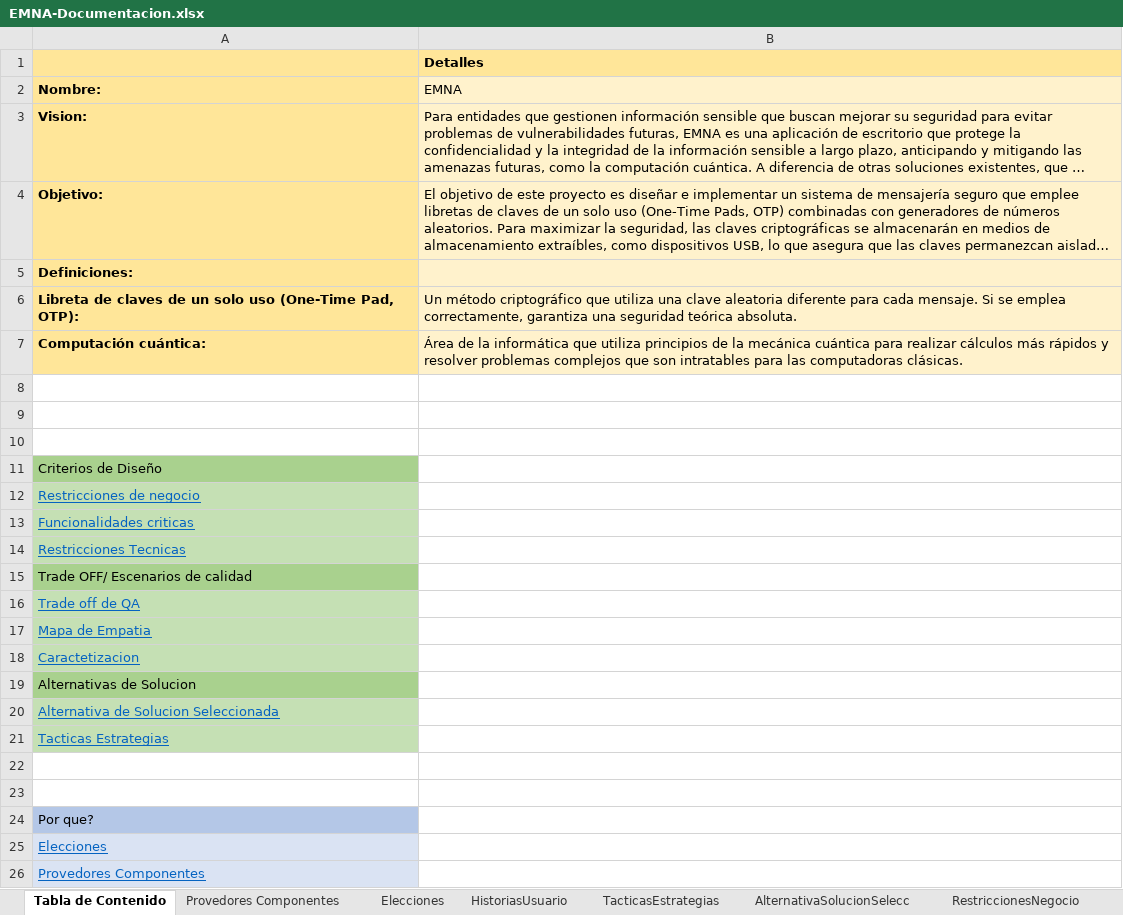
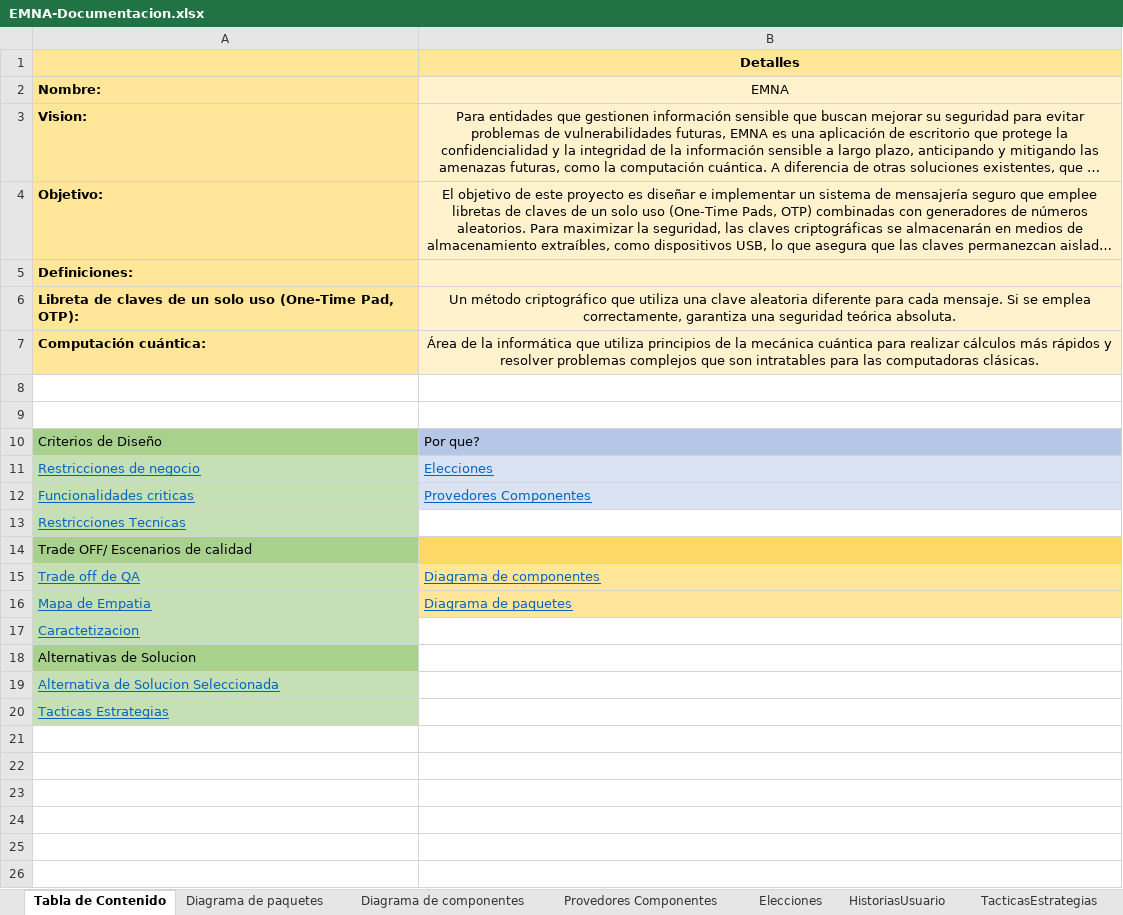
Before and after one commit to shesho22/IS2, an Excel workbook: ExtraClase/EMNA-Documentacion.xlsx, sheet Tabla de Contenido, drawn as a sheet; long unchanged cells end in …; values as stored, in another font and other column widths than the file's, no borders; removed rows and columns are numbered as before the commit, all else as after; the diff names each change by its address in the sheet, - before the commit and + after, or states it on an @@ line.

```diff
--- a/ExtraClase/EMNA-Documentacion.xlsx (sheet Tabla de Contenido)
+++ b/ExtraClase/EMNA-Documentacion.xlsx (sheet Tabla de Contenido)
+sheet tab: Diagrama de paquetes
+sheet tab: Diagrama de componentes
-B1:B4 alignment: left
+B1:B4 alignment: center
-B6:B7 alignment: left
+B6:B7 alignment: center
-row 10: (empty)
-B10 (EMNA): (empty)
+B10 (EMNA): Por que?
-B10 fill: none
+B10 fill: #B4C7E7
-B11 (EMNA): (empty)
+B11 (EMNA): Elecciones
-B11:B12 fill: none
+B11:B12 fill: #DAE3F3
-B12 (EMNA): (empty)
+B12 (EMNA): Provedores Componentes
-B14 fill: none
+B14 fill: #FFD966
-B15 (EMNA): (empty)
+B15 (EMNA): Diagrama de componentes
-B15:B16 fill: none
+B15:B16 fill: #FFE699
-B16 (EMNA): (empty)
+B16 (EMNA): Diagrama de paquetes
-row 22: (empty)
-row 23: (empty)
-row 24: Por que?
-row 25: Elecciones
-row 26: Provedores Componentes
```
Also changed, not shown: 2 other files.
